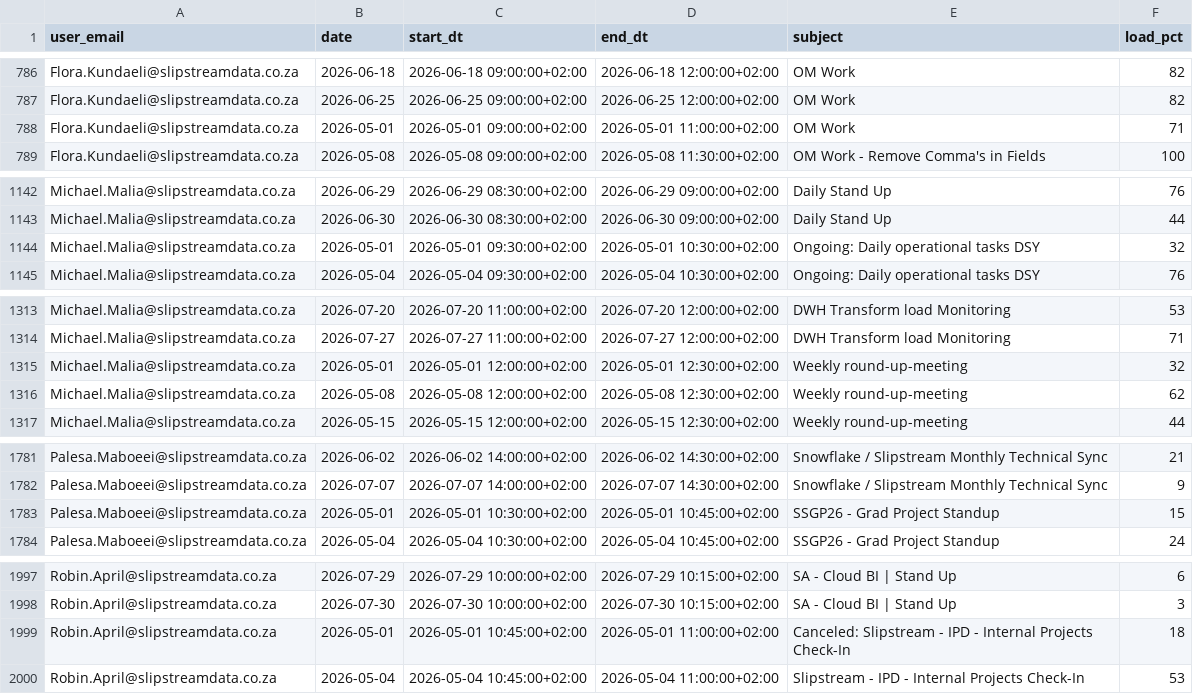
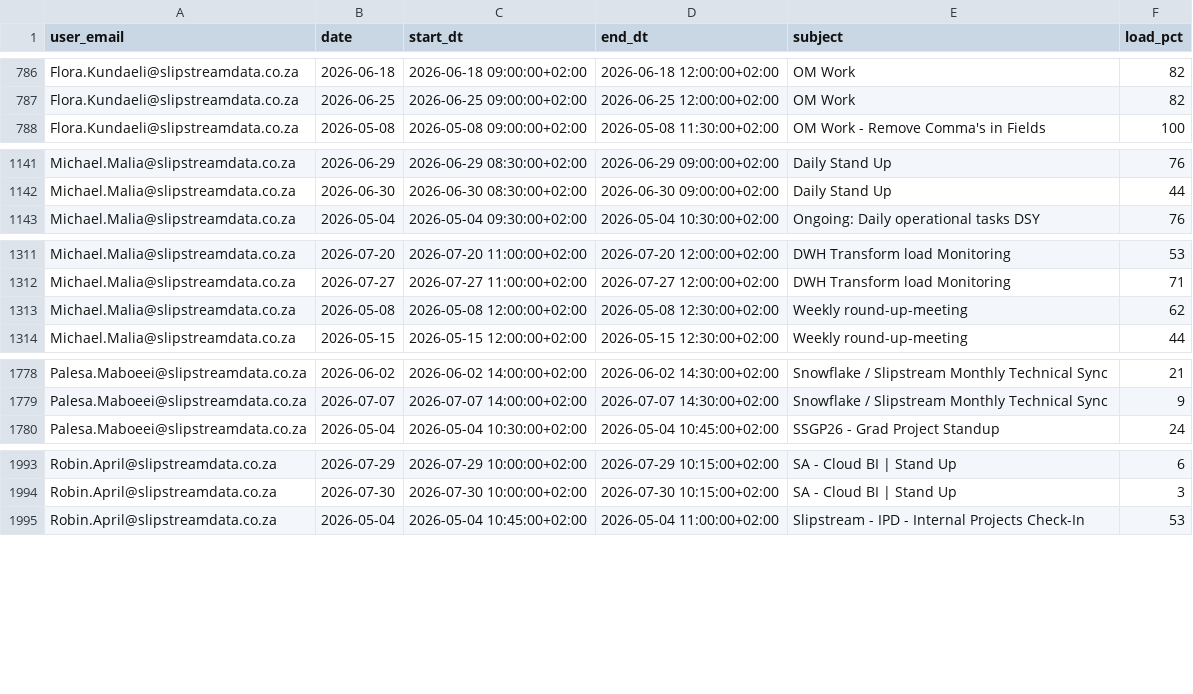
Before and after one commit to ThandoCalana/resource_scheduling, a CSV file: Schedule/outlook_events.csv, drawn as a sheet; only a part is shown, gaps mark what is left out; the diff covers the shown part only.

Commit message:
Added new Outlook data at 2026-05-08 10:44:04

```diff
--- a/Schedule/outlook_events.csv
+++ b/Schedule/outlook_events.csv
@@ -787,3 +787,2 @@ Flora.Kundaeli@slipstreamdata.co.za,2026-06-18,2026-06-18 09:00:00+02:00,2026-06
 Flora.Kundaeli@slipstreamdata.co.za,2026-06-25,2026-06-25 09:00:00+02:00,2026-06-25 12:00:00+02:00,OM Work,82
-Flora.Kundaeli@slipstreamdata.co.za,2026-05-01,2026-05-01 09:00:00+02:00,2026-05-01 11:00:00+02:00,OM Work,71
 Flora.Kundaeli@slipstreamdata.co.za,2026-05-08,2026-05-08 09:00:00+02:00,2026-05-08 11:30:00+02:00,OM Work - Remove Comma's in Fields,100
@@ -1143,3 +1142,2 @@ Michael.Malia@slipstreamdata.co.za,2026-06-29,2026-06-29 08:30:00+02:00,2026-06-
 Michael.Malia@slipstreamdata.co.za,2026-06-30,2026-06-30 08:30:00+02:00,2026-06-30 09:00:00+02:00,Daily Stand Up,44
-Michael.Malia@slipstreamdata.co.za,2026-05-01,2026-05-01 09:30:00+02:00,2026-05-01 10:30:00+02:00,Ongoing: Daily operational tasks DSY,32
 Michael.Malia@slipstreamdata.co.za,2026-05-04,2026-05-04 09:30:00+02:00,2026-05-04 10:30:00+02:00,Ongoing: Daily operational tasks DSY,76
@@ -1314,3 +1312,2 @@ Michael.Malia@slipstreamdata.co.za,2026-07-20,2026-07-20 11:00:00+02:00,2026-07-
 Michael.Malia@slipstreamdata.co.za,2026-07-27,2026-07-27 11:00:00+02:00,2026-07-27 12:00:00+02:00,DWH Transform load Monitoring  ,71
-Michael.Malia@slipstreamdata.co.za,2026-05-01,2026-05-01 12:00:00+02:00,2026-05-01 12:30:00+02:00,Weekly round-up-meeting,32
 Michael.Malia@slipstreamdata.co.za,2026-05-08,2026-05-08 12:00:00+02:00,2026-05-08 12:30:00+02:00,Weekly round-up-meeting,62
@@ -1782,3 +1779,2 @@ Palesa.Maboeei@slipstreamdata.co.za,2026-06-02,2026-06-02 14:00:00+02:00,2026-06
 Palesa.Maboeei@slipstreamdata.co.za,2026-07-07,2026-07-07 14:00:00+02:00,2026-07-07 14:30:00+02:00,Snowflake / Slipstream Monthly Technical Sync,9
-Palesa.Maboeei@slipstreamdata.co.za,2026-05-01,2026-05-01 10:30:00+02:00,2026-05-01 10:45:00+02:00,SSGP26 - Grad Project Standup,15
 Palesa.Maboeei@slipstreamdata.co.za,2026-05-04,2026-05-04 10:30:00+02:00,2026-05-04 10:45:00+02:00,SSGP26 - Grad Project Standup,24
@@ -1998,3 +1994,2 @@ Robin.April@slipstreamdata.co.za,2026-07-29,2026-07-29 10:00:00+02:00,2026-07-29
 Robin.April@slipstreamdata.co.za,2026-07-30,2026-07-30 10:00:00+02:00,2026-07-30 10:15:00+02:00,SA - Cloud BI | Stand Up,3
-Robin.April@slipstreamdata.co.za,2026-05-01,2026-05-01 10:45:00+02:00,2026-05-01 11:00:00+02:00,Canceled: Slipstream - IPD - Internal Projects Check-In,18
 Robin.April@slipstreamdata.co.za,2026-05-04,2026-05-04 10:45:00+02:00,2026-05-04 11:00:00+02:00,Slipstream - IPD - Internal Projects Check-In,53
```
Also changed, not shown: 3 removed rows and 9 edited cells elsewhere in this file.
